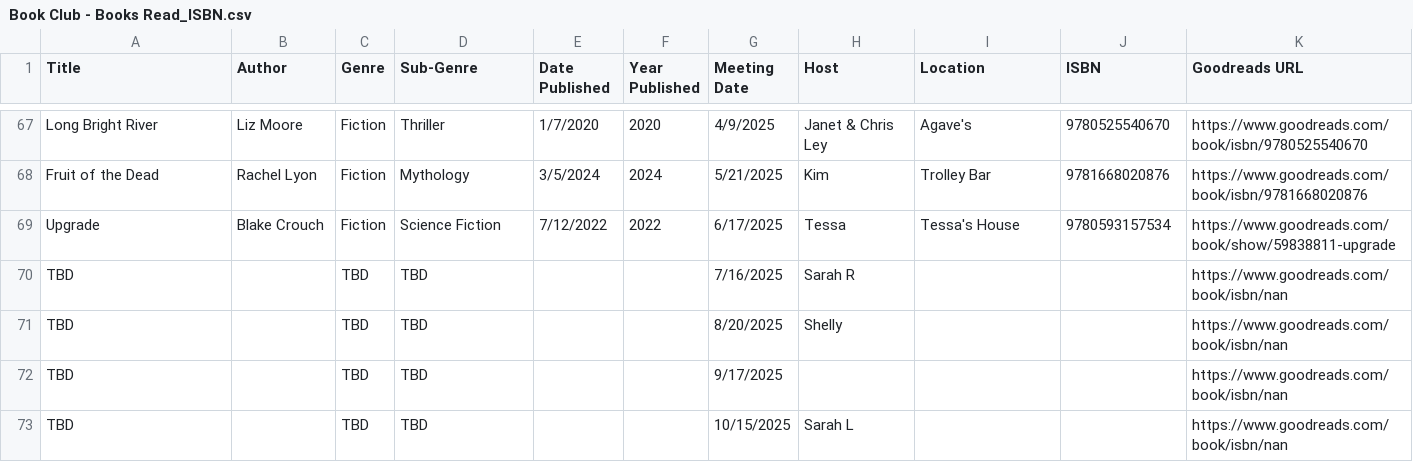
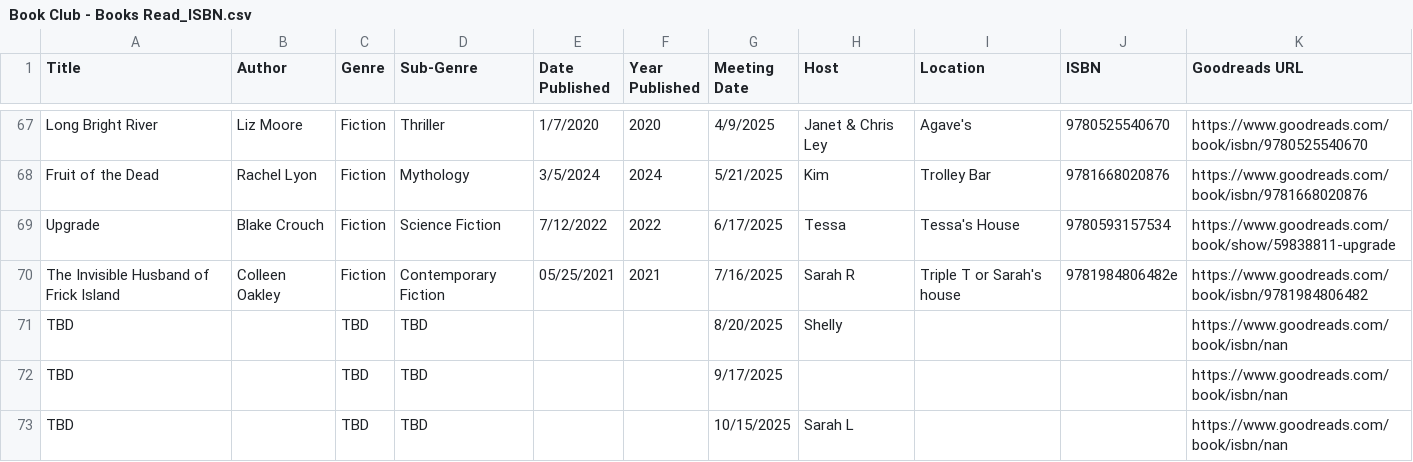
Before and after one commit to kellybearclawz/bookclub, a CSV file: Book Club - Books Read_ISBN.csv, drawn as a sheet; only a part is shown, gaps mark what is left out; removed rows and columns are numbered as before the commit, all else as after; the diff names each change by its address in the sheet, - before the commit and + after, or states it on an @@ line.

Commit message:
Update Book Club - Books Read_ISBN.csv

```diff
--- a/Book Club - Books Read_ISBN.csv
+++ b/Book Club - Books Read_ISBN.csv
-row 70: TBD |  | TBD | TBD |  |  | 7/16/2025 | Sarah R |  |  | https://www.goodreads.com/book/isbn/nan
+row 70: The Invisible Husband of Frick Island | Colleen Oakley | Fiction | Contemporary Fiction | 05/25/2021 | 2021 | 7/16/2025 | Sarah R | Triple T or Sarah's house | 9781984806482e | https://www.goodreads.com/book/isbn/9781984806482
```
